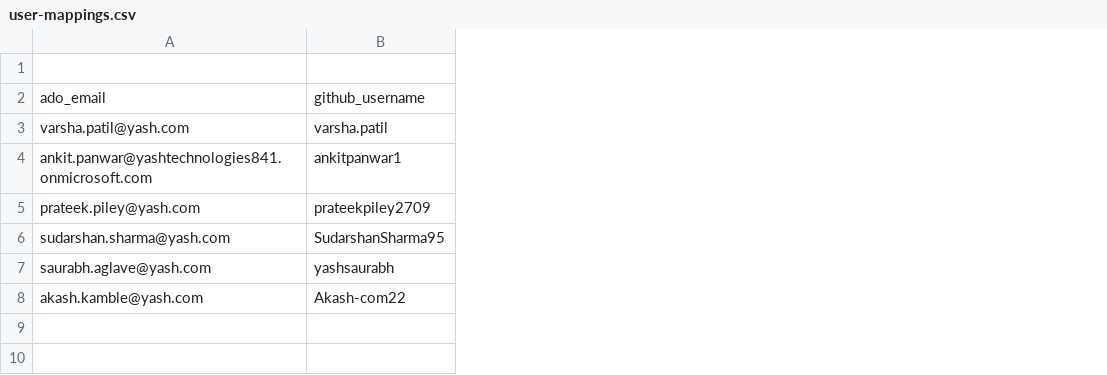
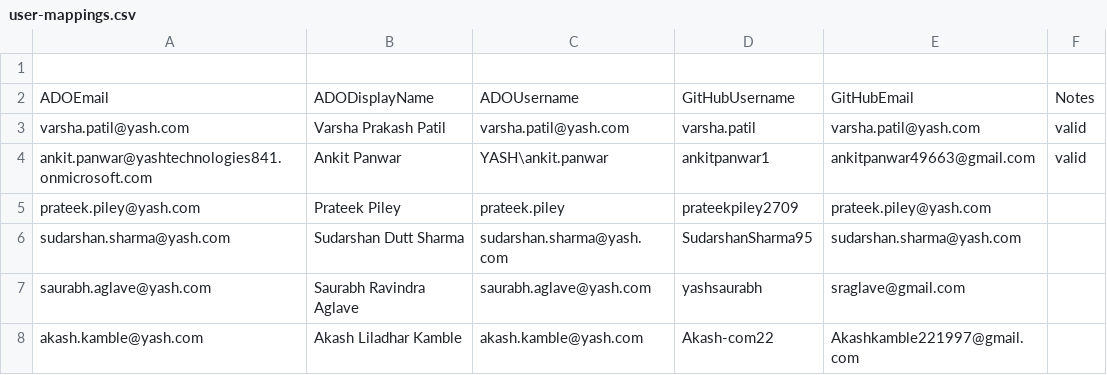
Before and after one commit to First-Devops-organisation/test23, a CSV file: migration-accelerator/config/user-mappings.csv, drawn as a sheet; removed rows and columns are numbered as before the commit, all else as after; the diff names each change by its address in the sheet, - before the commit and + after, or states it on an @@ line.

Commit message:
Updated user-mappings.csv

```diff
--- a/migration-accelerator/config/user-mappings.csv
+++ b/migration-accelerator/config/user-mappings.csv
+column B, rows 3-8: Varsha Prakash Patil | Ankit Panwar | Prateek Piley | Sudarshan Dutt Sharma | Saurabh Ravindra Aglave | Akash Liladhar Kamble
+column C, rows 3-8: varsha.patil@yash.com | YASH\ankit.panwar | prateek.piley | sudarshan.sharma@yash.com | saurabh.aglave@yash.com | akash.kamble@yash.com
+column E, rows 3-8: varsha.patil@yash.com | ankitpanwar49663@gmail.com | prateek.piley@yash.com | sudarshan.sharma@yash.com | sraglave@gmail.com | Akashkamble221997@gmail.com
+column F, rows 3-4: valid | valid
-row 2: ado_email | github_username
+row 2: ADOEmail | ADODisplayName | ADOUsername | GitHubUsername | GitHubEmail | Notes
```
